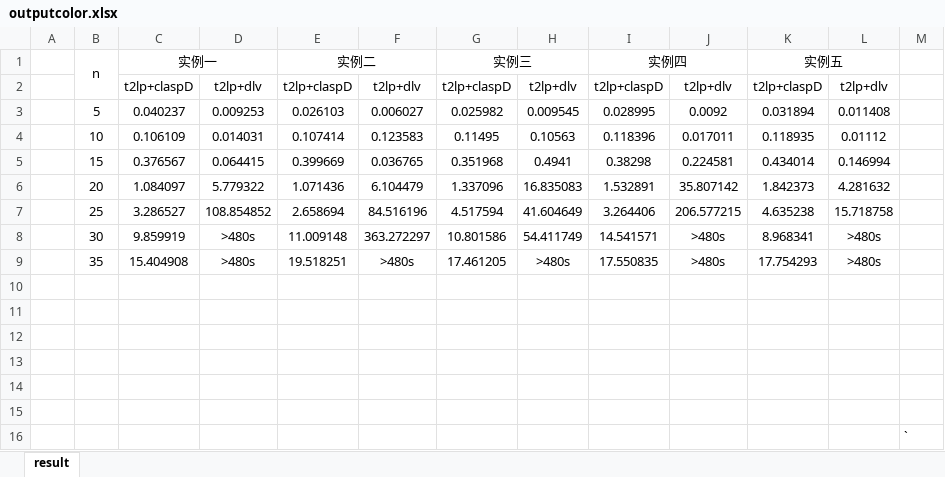
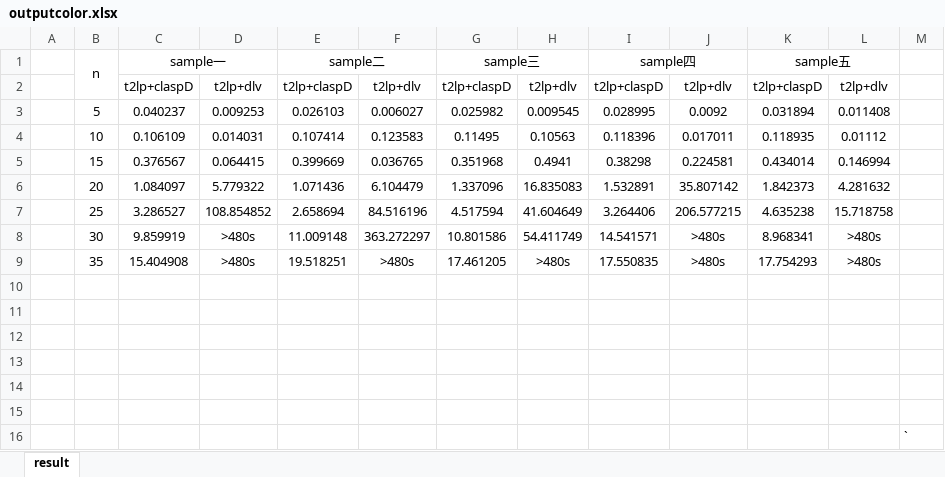
Before and after one commit to zhoutengteng/t2lp, an Excel workbook: testSH/color/outputcolor.xlsx, sheet result, drawn as a sheet; values as stored, in another font and other column widths than the file's, no borders; removed rows and columns are numbered as before the commit, all else as after; the diff names each change by its address in the sheet, - before the commit and + after, or states it on an @@ line.

```diff
--- a/testSH/color/outputcolor.xlsx (sheet result)
+++ b/testSH/color/outputcolor.xlsx (sheet result)
-row 1:  | n | 实例一 |  | 实例二 |  | 实例三 |  | 实例四 |  | 实例五
+row 1:  | n | sample一 |  | sample二 |  | sample三 |  | sample四 |  | sample五
```
Also changed, not shown: testSH/qsat/outputqsat.xlsx, 4 other files.
